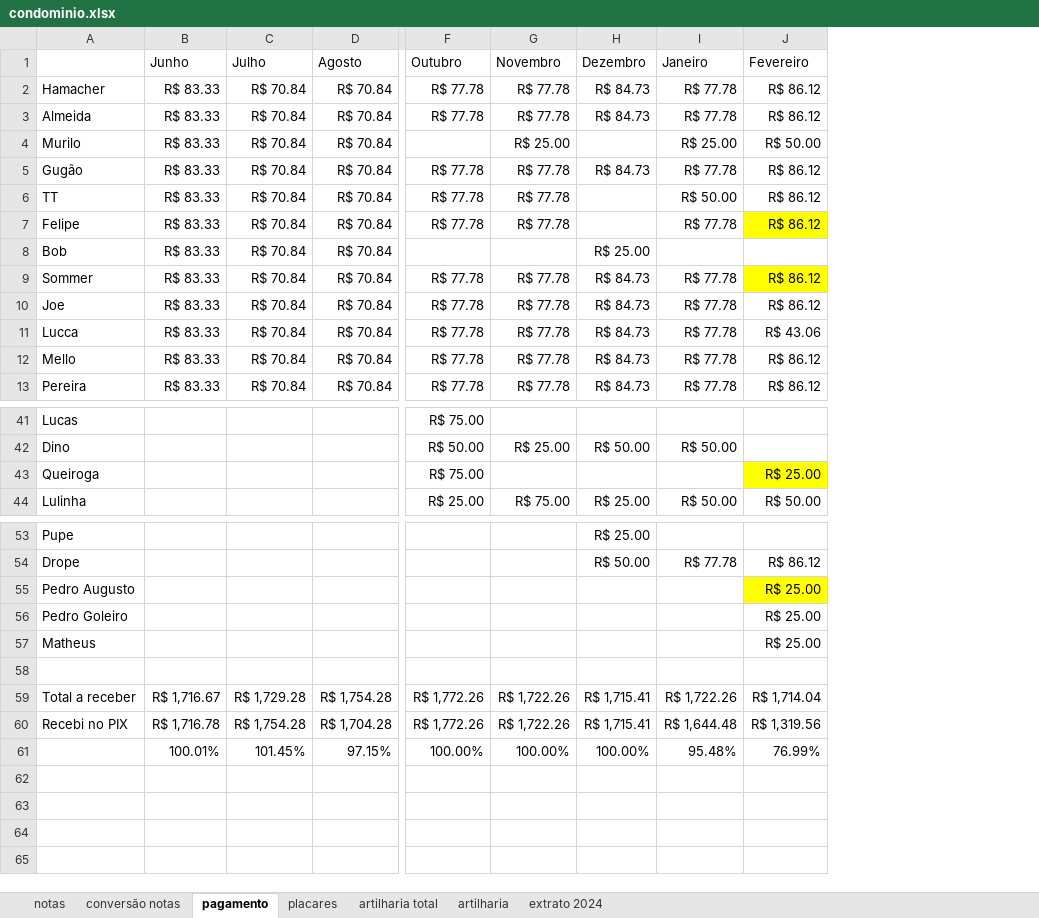
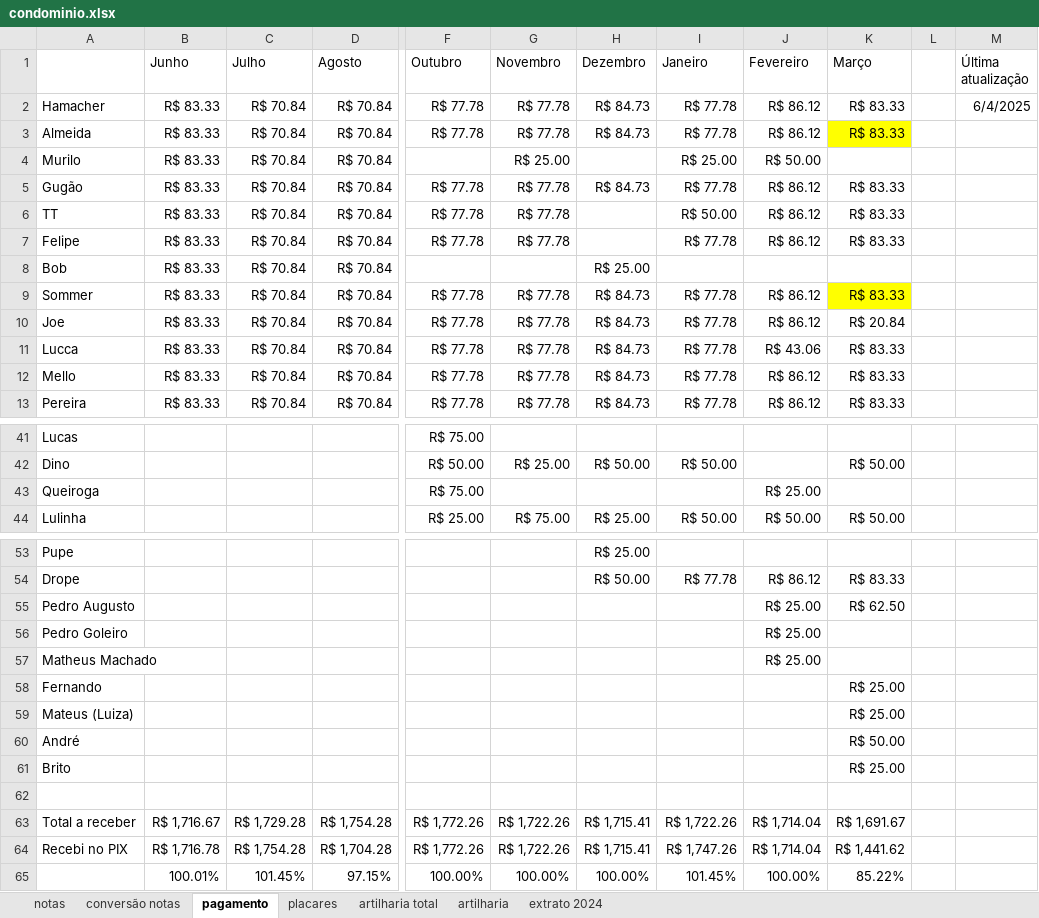
Before and after one commit to PHamacher/dashboard-pelada, an Excel workbook: data/condominio.xlsx, sheet pagamento, drawn as a sheet; only a part is shown, gaps mark what is left out; values as stored, in another font and other column widths than the file's, no borders; addresses are those after the commit; rows hold the shown columns only; the diff covers the shown part only; the diff names each change by its address in the sheet, - before the commit and + after, or states it on an @@ line.

```diff
--- a/data/condominio.xlsx (sheet pagamento)
+++ b/data/condominio.xlsx (sheet pagamento)
+column K (Março), rows 2-13: R$ 83.33 | R$ 83.33 |  | R$ 83.33 | R$ 83.33 | R$ 83.33 |  | R$ 83.33 | R$ 20.84 | R$ 83.33 | R$ 83.33 | R$ 83.33; rows 42-44: R$ 50.00 |  | R$ 50.00; rows 54-55: R$ 83.33 | R$ 62.50; rows 63-65: R$ 1,691.67 | R$ 1,441.62 | 85.22%
+column L, empty
+column M (Última atualização), row 2: 6/4/2025
-J7 fill: #FFFF00
+J7 fill: none
-J9 fill: #FFFF00
+J9 fill: none
-J43 fill: #FFFF00
+J43 fill: none
-J55 fill: #FFFF00
+J55 fill: none
-A57: Matheus
+A57: Matheus Machado
+row 58: Fernando |  |  |  |  |  |  |  |  | R$ 25.00
+row 59: Mateus (Luiza) |  |  |  |  |  |  |  |  | R$ 25.00
+row 60: André |  |  |  |  |  |  |  |  | R$ 50.00
+row 61: Brito |  |  |  |  |  |  |  |  | R$ 25.00
-I64 (Janeiro): R$ 1,644.48
+I64 (Janeiro): R$ 1,747.26
-J64 (Fevereiro): R$ 1,319.56
+J64 (Fevereiro): R$ 1,714.04
-I65 (Janeiro): 95.48%
+I65 (Janeiro): 101.45%
-J65 (Fevereiro): 76.99%
+J65 (Fevereiro): 100.00%
```
Also changed, not shown: cell formats elsewhere in this sheet, sheet notas, sheet placares, sheet artilharia, formulas that keep their value.
